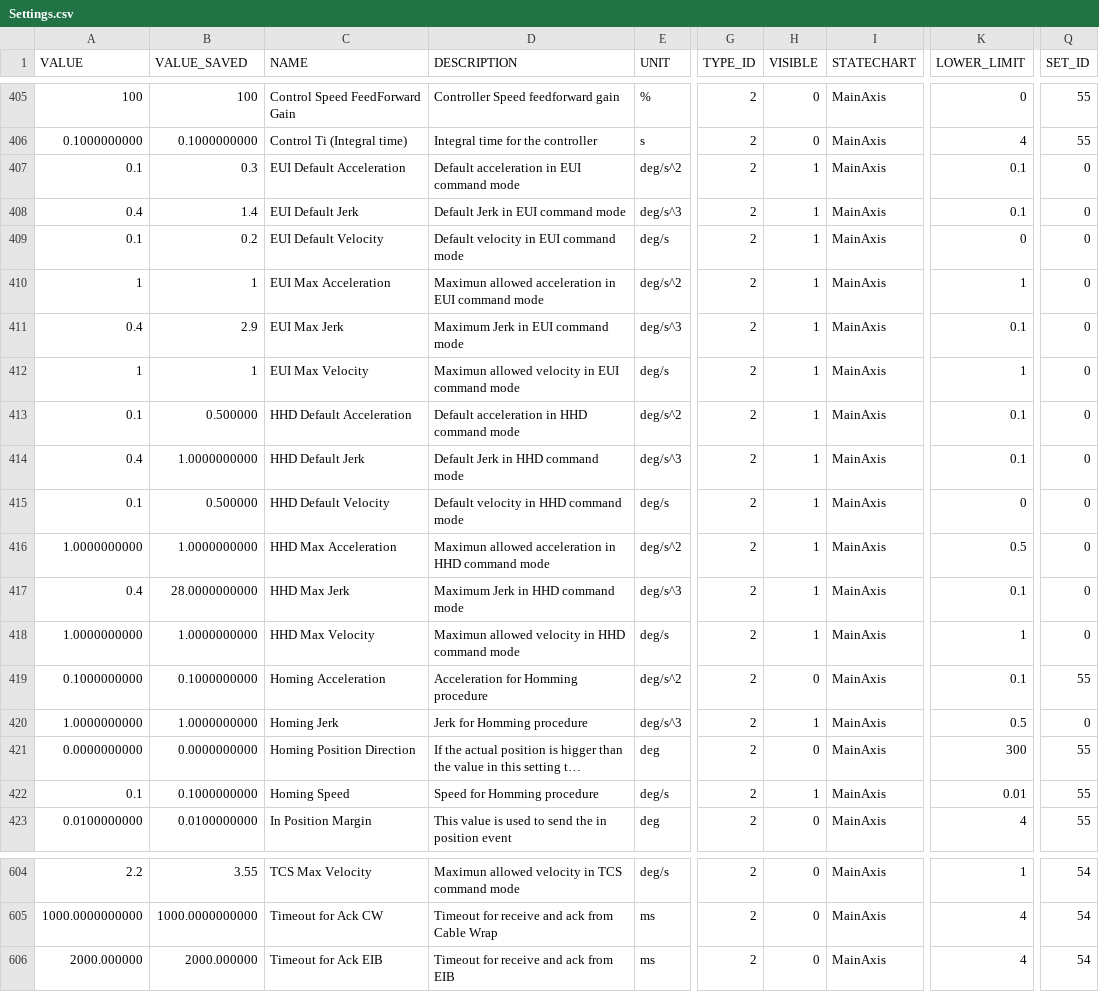
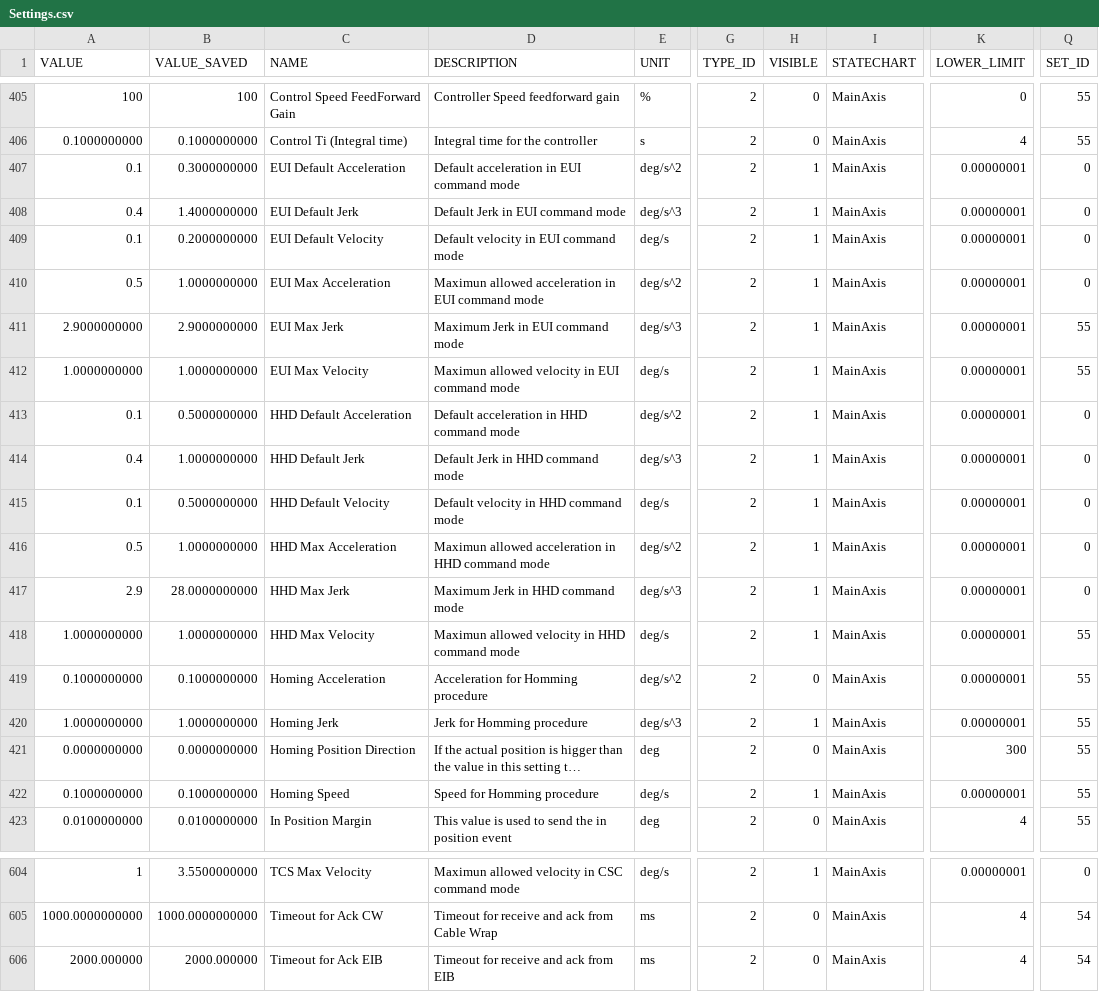
Before and after one commit to lsst-ts/ts_llconfig_mtcs, a CSV file: MTMount/Settings.csv, drawn as a sheet; only a part is shown, gaps mark what is left out; long unchanged cells end in …; the diff covers the shown part only; the diff names each change by its address in the sheet, - before the commit and + after, or states it on an @@ line.

```diff
--- a/MTMount/Settings.csv
+++ b/MTMount/Settings.csv
-B407 (VALUE_SAVED): 0.3
+B407 (VALUE_SAVED): 0.3000000000
-K407:K408 (LOWER_LIMIT): 0.1
+K407:K408 (LOWER_LIMIT): 0.00000001
-B408 (VALUE_SAVED): 1.4
+B408 (VALUE_SAVED): 1.4000000000
-B409 (VALUE_SAVED): 0.2
+B409 (VALUE_SAVED): 0.2000000000
-K409 (LOWER_LIMIT): 0
+K409 (LOWER_LIMIT): 0.00000001
-A410 (VALUE): 1
+A410 (VALUE): 0.5
-B410 (VALUE_SAVED): 1
+B410 (VALUE_SAVED): 1.0000000000
-K410 (LOWER_LIMIT): 1
+K410 (LOWER_LIMIT): 0.00000001
-A411 (VALUE): 0.4
+A411 (VALUE): 2.9000000000
-B411 (VALUE_SAVED): 2.9
+B411 (VALUE_SAVED): 2.9000000000
-K411 (LOWER_LIMIT): 0.1
+K411 (LOWER_LIMIT): 0.00000001
-Q411:Q412 (SET_ID): 0
+Q411:Q412 (SET_ID): 55
-A412 (VALUE): 1
+A412 (VALUE): 1.0000000000
-B412 (VALUE_SAVED): 1
+B412 (VALUE_SAVED): 1.0000000000
-K412 (LOWER_LIMIT): 1
+K412 (LOWER_LIMIT): 0.00000001
-B413 (VALUE_SAVED): 0.500000
+B413 (VALUE_SAVED): 0.5000000000
-K413:K414 (LOWER_LIMIT): 0.1
+K413:K414 (LOWER_LIMIT): 0.00000001
-B415 (VALUE_SAVED): 0.500000
+B415 (VALUE_SAVED): 0.5000000000
-K415 (LOWER_LIMIT): 0
+K415 (LOWER_LIMIT): 0.00000001
-A416 (VALUE): 1.0000000000
+A416 (VALUE): 0.5
-K416 (LOWER_LIMIT): 0.5
+K416 (LOWER_LIMIT): 0.00000001
-A417 (VALUE): 0.4
+A417 (VALUE): 2.9
-K417 (LOWER_LIMIT): 0.1
+K417 (LOWER_LIMIT): 0.00000001
-K418 (LOWER_LIMIT): 1
+K418 (LOWER_LIMIT): 0.00000001
-Q418 (SET_ID): 0
+Q418 (SET_ID): 55
-K419 (LOWER_LIMIT): 0.1
+K419 (LOWER_LIMIT): 0.00000001
-K420 (LOWER_LIMIT): 0.5
+K420 (LOWER_LIMIT): 0.00000001
-Q420 (SET_ID): 0
+Q420 (SET_ID): 55
-A422 (VALUE): 0.1
+A422 (VALUE): 0.1000000000
-K422 (LOWER_LIMIT): 0.01
+K422 (LOWER_LIMIT): 0.00000001
-A604 (VALUE): 2.2
+A604 (VALUE): 1
-B604 (VALUE_SAVED): 3.55
+B604 (VALUE_SAVED): 3.5500000000
-D604 (DESCRIPTION): Maximun allowed velocity in TCS command mode
+D604 (DESCRIPTION): Maximun allowed velocity in CSC command mode
-H604 (VISIBLE): 0
+H604 (VISIBLE): 1
-K604 (LOWER_LIMIT): 1
+K604 (LOWER_LIMIT): 0.00000001
-Q604 (SET_ID): 54
+Q604 (SET_ID): 0
```
Also changed, not shown: 115 edited cells elsewhere in this file.
